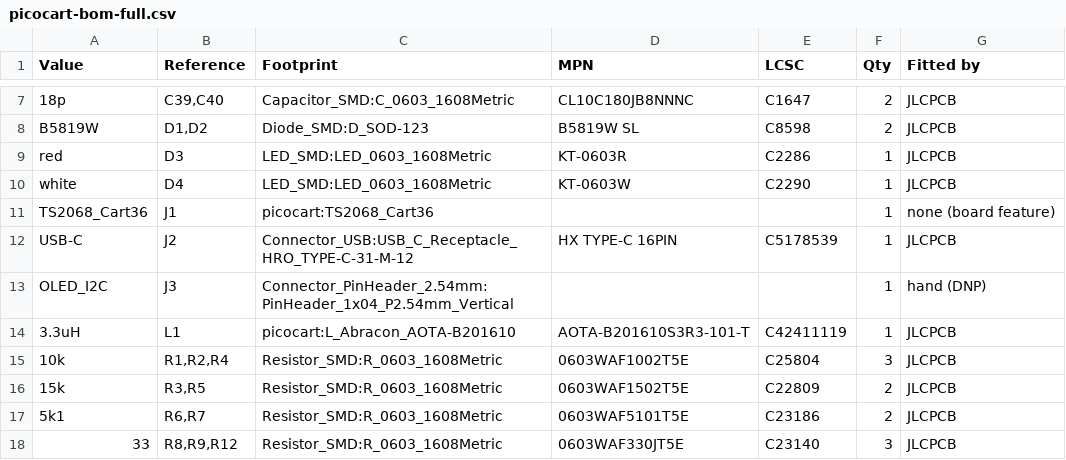
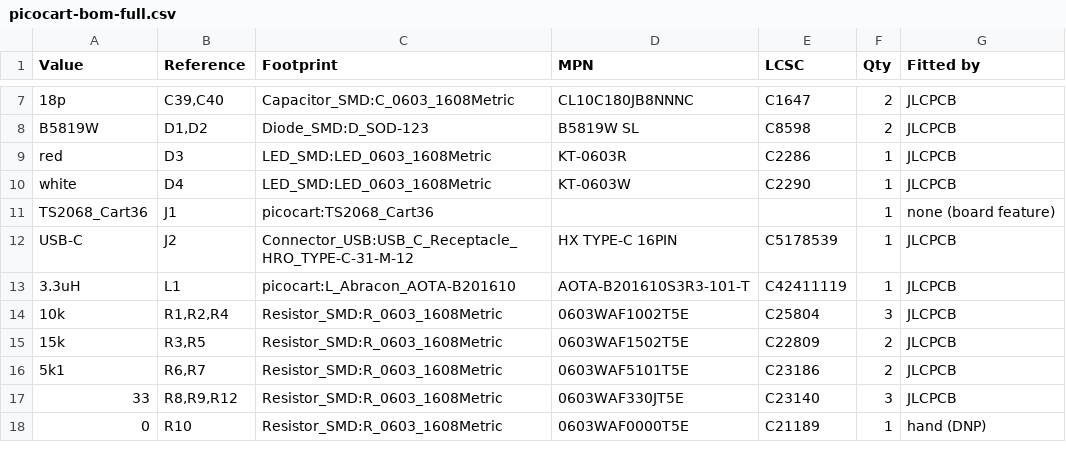
Before and after one commit to timex-sinclair-projects/2068PicoCart, a CSV file: hardware/bom/picocart-bom-full.csv, drawn as a sheet; only a part is shown, gaps mark what is left out; the shorter side is filled out with more unchanged rows.

```diff
--- a/hardware/bom/picocart-bom-full.csv
+++ b/hardware/bom/picocart-bom-full.csv
@@ -12,3 +12,2 @@
 "USB-C","J2","Connector_USB:USB_C_Receptacle_HRO_TYPE-C-31-M-12","HX TYPE-C 16PIN","C5178539","1","JLCPCB"
-"OLED_I2C","J3","Connector_PinHeader_2.54mm:PinHeader_1x04_P2.54mm_Vertical","","","1","hand (DNP)"
 "3.3uH","L1","picocart:L_Abracon_AOTA-B201610","AOTA-B201610S3R3-101-T","C42411119","1","JLCPCB"
```
Also changed, not shown: 18 other files.
